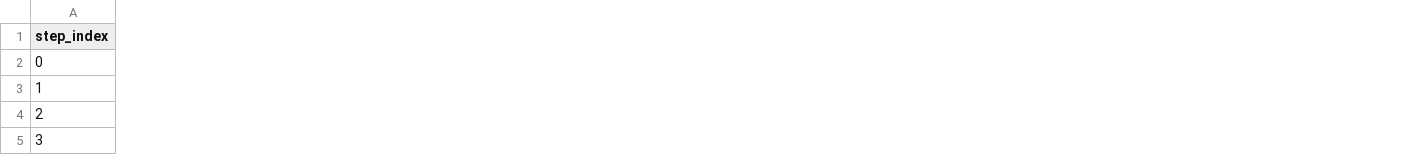
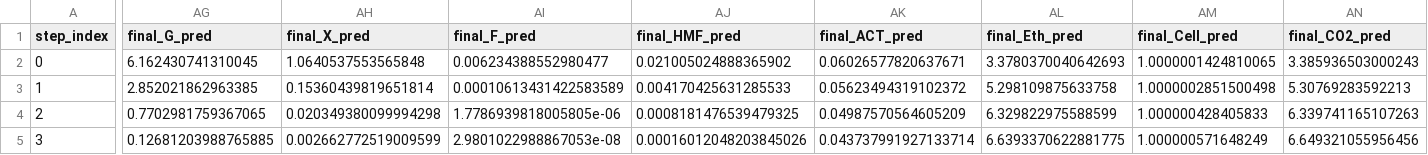
Before and after one commit to cltorrealba/MPC_Scheduling, a CSV file: logs/feedback_empc/rolling_performance_log.csv, drawn as a sheet; only a part is shown, gaps mark what is left out; the diff covers the shown part only; the diff names each change by its address in the sheet, - before the commit and + after, or states it on an @@ line.

```diff
--- a/logs/feedback_empc/rolling_performance_log.csv
+++ b/logs/feedback_empc/rolling_performance_log.csv
+column AG (final_G_pred), rows 2-5: 6.162430741310045 | 2.852021862963385 | 0.7702981759367065 | 0.12681203988765885
+column AH (final_X_pred), rows 2-5: 1.0640537553565848 | 0.15360439819651814 | 0.020349380099994298 | 0.002662772519009599
+column AI (final_F_pred), rows 2-5: 0.006234388552980477 | 0.00010613431422583589 | 1.7786939818005805e-06 | 2.9801022988867053e-08
+column AJ (final_HMF_pred), rows 2-5: 0.021005024888365902 | 0.004170425631285533 | 0.0008181476539479325 | 0.00016012048203845026
+column AK (final_ACT_pred), rows 2-5: 0.06026577820637671 | 0.05623494319102372 | 0.04987570564605209 | 0.043737991927133714
+column AL (final_Eth_pred), rows 2-5: 3.3780370040642693 | 5.298109875633758 | 6.329822975588599 | 6.6393370622881775
+column AM (final_Cell_pred), rows 2-5: 1.0000001424810065 | 1.0000002851500498 | 1.000000428405833 | 1.000000571648249
+column AN (final_CO2_pred), rows 2-5: 3.385936503000243 | 5.30769283592213 | 6.339741165107263 | 6.649321055956456
```
Also changed, not shown: 8 edited cells elsewhere in this file, logs/fullscale/h12/drift_species_log.csv, logs/fullscale/h12/rolling_performance_log.csv, 46 other files.
